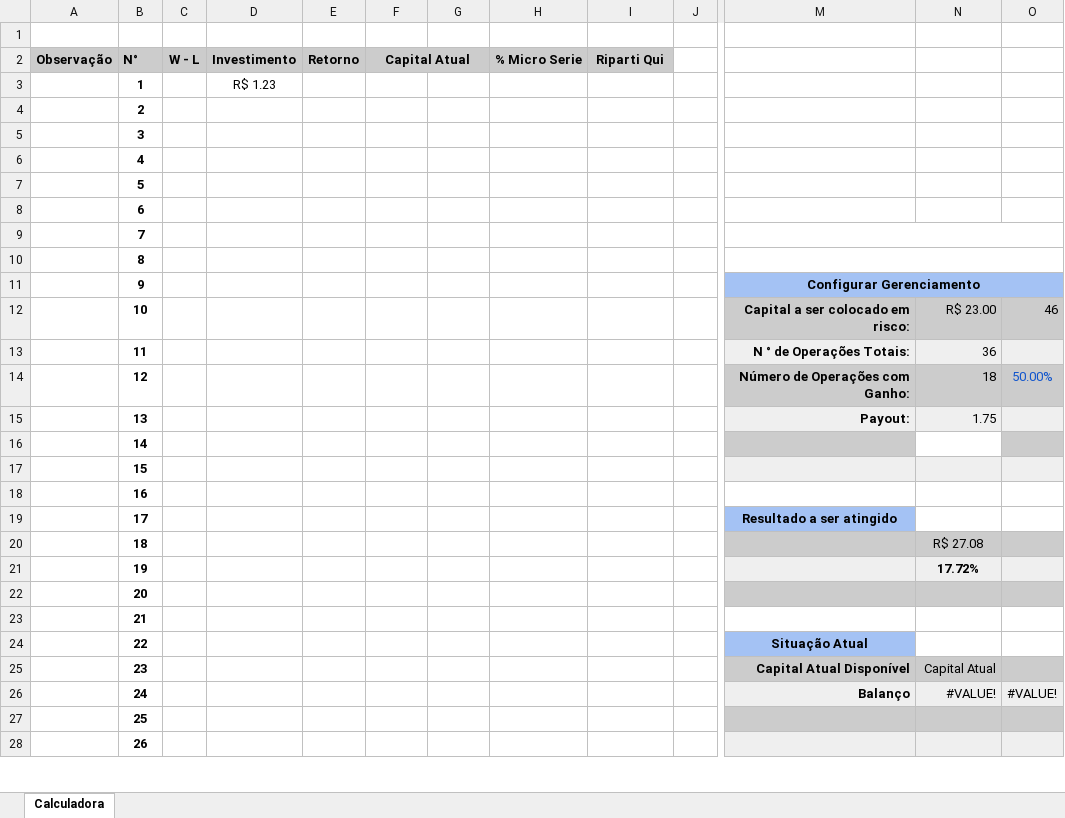
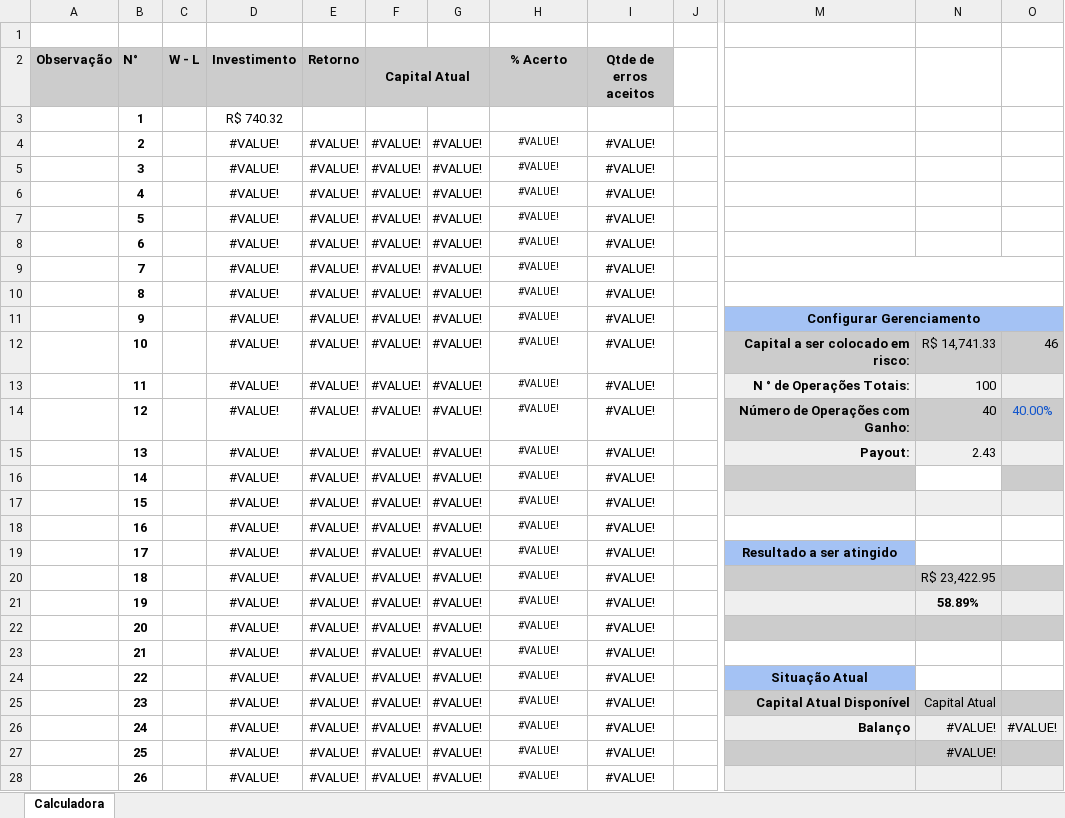
Before and after one commit to ViniciosPsidonik/iq, an Excel workbook: deriv-api/Massanielloderiv.xlsx, sheet Calculadora, drawn as a sheet; only a part is shown, gaps mark what is left out; values as stored, in another font and other column widths than the file's, no borders; charts and pictures and conditional formats not drawn; the diff covers the shown part only; the diff names each change by its address in the sheet, - before the commit and + after, or states it on an @@ line.

```diff
--- a/deriv-api/Massanielloderiv.xlsx (sheet Calculadora)
+++ b/deriv-api/Massanielloderiv.xlsx (sheet Calculadora)
-H2: % Micro Serie
+H2: % Acerto
-I2: Riparti Qui
+I2: Qtde de erros aceitos
-D3 (Investimento): R$ 1.23
+D3 (Investimento): R$ 740.32
-D4:D28 (Investimento): (empty)
+D4:D28 (Investimento): #VALUE!
-E4:E28 (Retorno): (empty)
+E4:E28 (Retorno): #VALUE!
-F4:F28 (Capital Atual): (empty)
+F4:F28 (Capital Atual): #VALUE!
-G4:G28: (empty)
+G4:G28: #VALUE!
-H4:H28 (% Acerto): (empty)
+H4:H28 (% Acerto): #VALUE!
-I4:I28 (Qtde de erros aceitos): (empty)
+I4:I28 (Qtde de erros aceitos): #VALUE!
-N12: R$ 23.00
+N12: R$ 14,741.33
-N13: 36
+N13: 100
-N14: 18
+N14: 40
-O14: 50.00%
+O14: 40.00%
-N15: 1.75
+N15: 2.43
-N20: R$ 27.08
+N20: R$ 23,422.95
-N21: 17.72%
+N21: 58.89%
-N27: (empty)
+N27: #VALUE!
```
Also changed, not shown: 64 added rows and 60 edited cells elsewhere in this sheet, charts or pictures, 13 other files.
